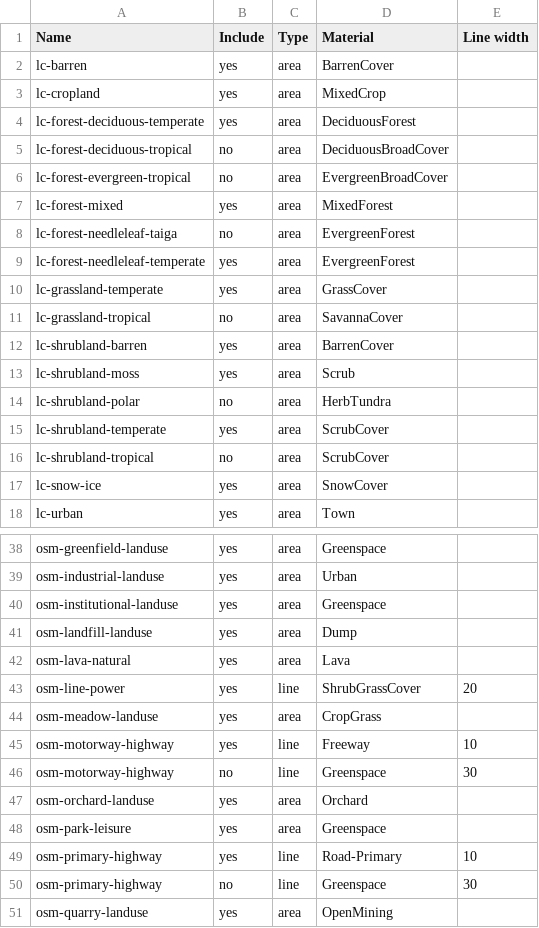
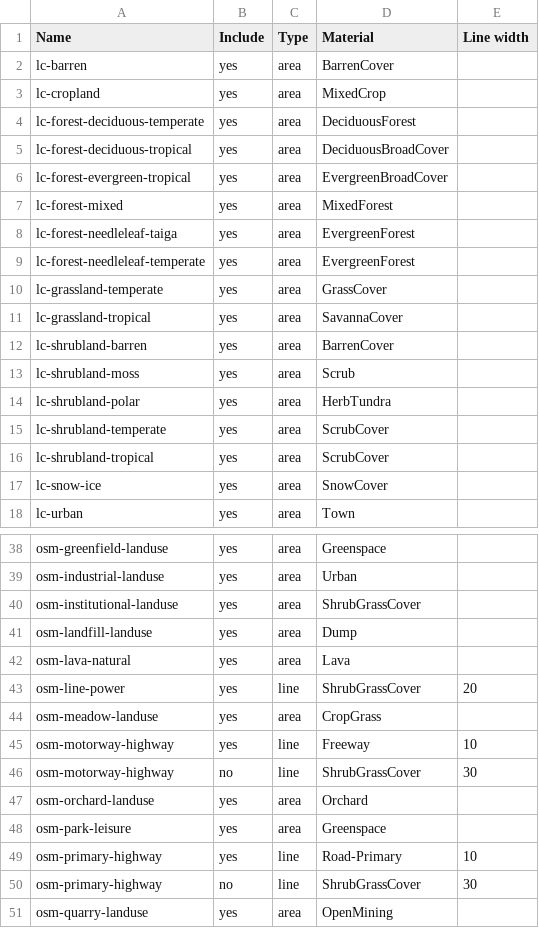
Before and after one commit to davidmegginson/fgfs-scenery-build, a CSV file: config/layers.csv, drawn as a sheet; only a part is shown, gaps mark what is left out; the diff covers the shown part only.

```diff
--- a/config/layers.csv
+++ b/config/layers.csv
@@ -4,14 +4,14 @@ lc-cropland,yes,area,MixedCrop
 lc-forest-deciduous-temperate,yes,area,DeciduousForest
-lc-forest-deciduous-tropical,no,area,DeciduousBroadCover
-lc-forest-evergreen-tropical,no,area,EvergreenBroadCover
+lc-forest-deciduous-tropical,yes,area,DeciduousBroadCover
+lc-forest-evergreen-tropical,yes,area,EvergreenBroadCover
 lc-forest-mixed,yes,area,MixedForest
-lc-forest-needleleaf-taiga,no,area,EvergreenForest
+lc-forest-needleleaf-taiga,yes,area,EvergreenForest
 lc-forest-needleleaf-temperate,yes,area,EvergreenForest
 lc-grassland-temperate,yes,area,GrassCover
-lc-grassland-tropical,no,area,SavannaCover
+lc-grassland-tropical,yes,area,SavannaCover
 lc-shrubland-barren,yes,area,BarrenCover
 lc-shrubland-moss,yes,area,Scrub
-lc-shrubland-polar,no,area,HerbTundra
+lc-shrubland-polar,yes,area,HerbTundra
 lc-shrubland-temperate,yes,area,ScrubCover
-lc-shrubland-tropical,no,area,ScrubCover
+lc-shrubland-tropical,yes,area,ScrubCover
 lc-snow-ice,yes,area,SnowCover
@@ -39,3 +39,3 @@ osm-greenfield-landuse,yes,area,Greenspace
 osm-industrial-landuse,yes,area,Urban
-osm-institutional-landuse,yes,area,Greenspace
+osm-institutional-landuse,yes,area,ShrubGrassCover
 osm-landfill-landuse,yes,area,Dump
@@ -45,3 +45,3 @@ osm-meadow-landuse,yes,area,CropGrass
 osm-motorway-highway,yes,line,Freeway,10
-osm-motorway-highway,no,line,Greenspace,30
+osm-motorway-highway,no,line,ShrubGrassCover,30
 osm-orchard-landuse,yes,area,Orchard
@@ -49,3 +49,3 @@ osm-park-leisure,yes,area,Greenspace
 osm-primary-highway,yes,line,Road-Primary,10
-osm-primary-highway,no,line,Greenspace,30
+osm-primary-highway,no,line,ShrubGrassCover,30
 osm-quarry-landuse,yes,area,OpenMining
```
Also changed, not shown: 1 edited cell elsewhere in this file, 27 other files.
